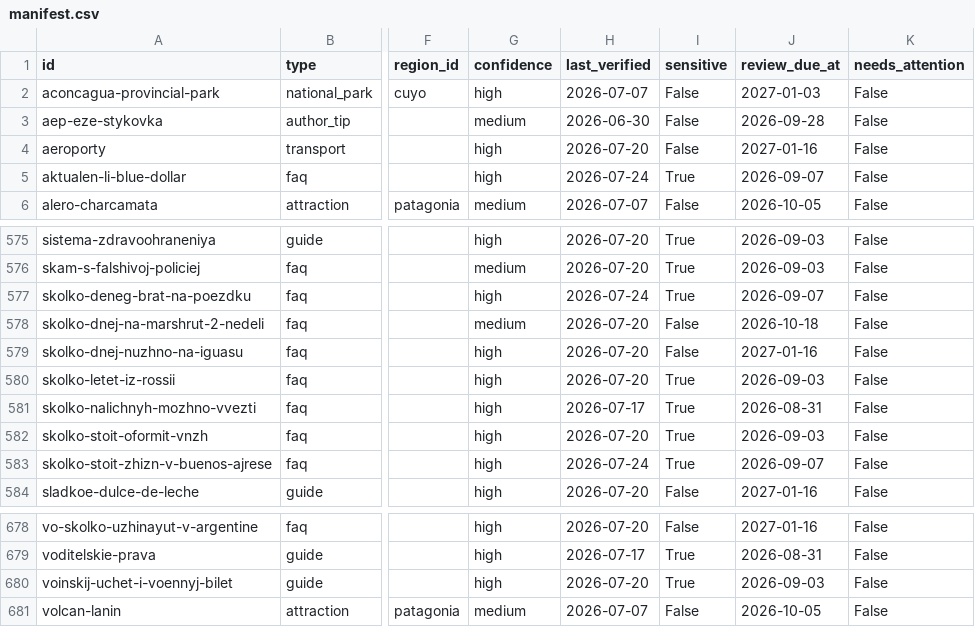
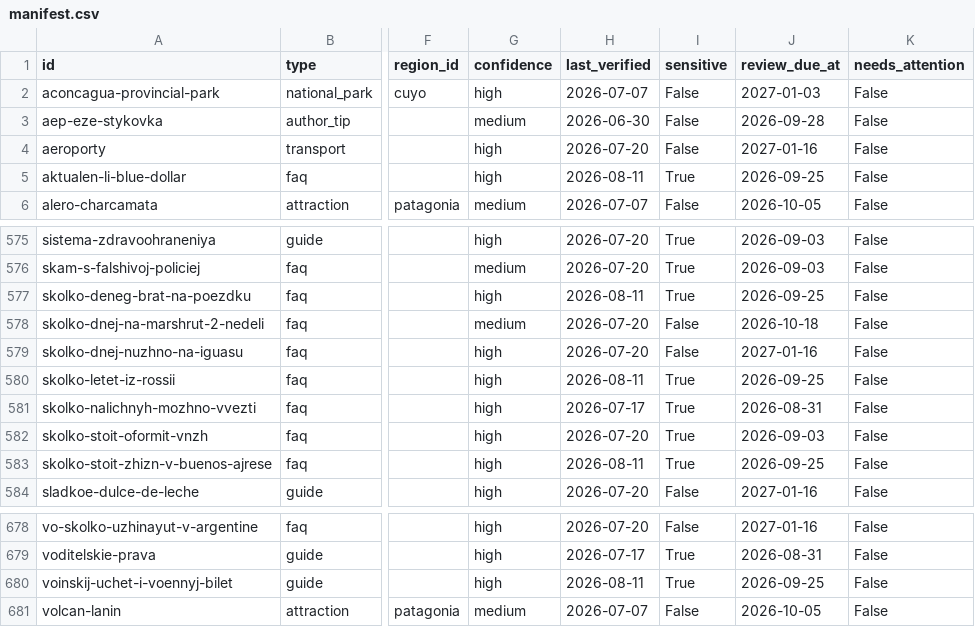
Before and after one commit to Evdokimychev/argentina-travel, a CSV file: content/knowledge-base/_index/manifest.csv, drawn as a sheet; only a part is shown, gaps mark what is left out; the diff names each change by its address in the sheet, - before the commit and + after, or states it on an @@ line.

Commit message:
fix(content): refresh sensitive publication provenance

```diff
--- a/content/knowledge-base/_index/manifest.csv
+++ b/content/knowledge-base/_index/manifest.csv
-H5 (last_verified): 2026-07-24
+H5 (last_verified): 2026-08-11
-J5 (review_due_at): 2026-09-07
+J5 (review_due_at): 2026-09-25
-H577 (last_verified): 2026-07-24
+H577 (last_verified): 2026-08-11
-J577 (review_due_at): 2026-09-07
+J577 (review_due_at): 2026-09-25
-H580 (last_verified): 2026-07-20
+H580 (last_verified): 2026-08-11
-J580 (review_due_at): 2026-09-03
+J580 (review_due_at): 2026-09-25
-H583 (last_verified): 2026-07-24
+H583 (last_verified): 2026-08-11
-J583 (review_due_at): 2026-09-07
+J583 (review_due_at): 2026-09-25
-H680 (last_verified): 2026-07-20
+H680 (last_verified): 2026-08-11
-J680 (review_due_at): 2026-09-03
+J680 (review_due_at): 2026-09-25
```
Also changed, not shown: 17 other files.
